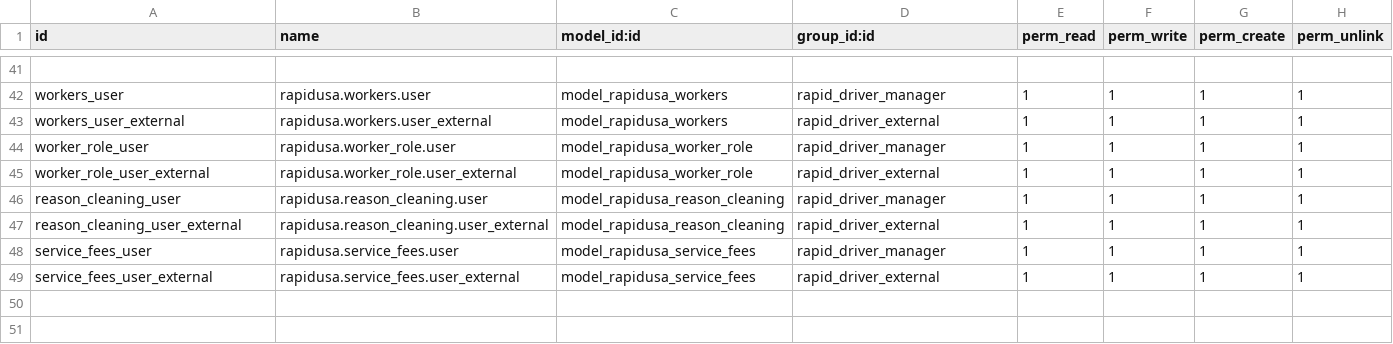
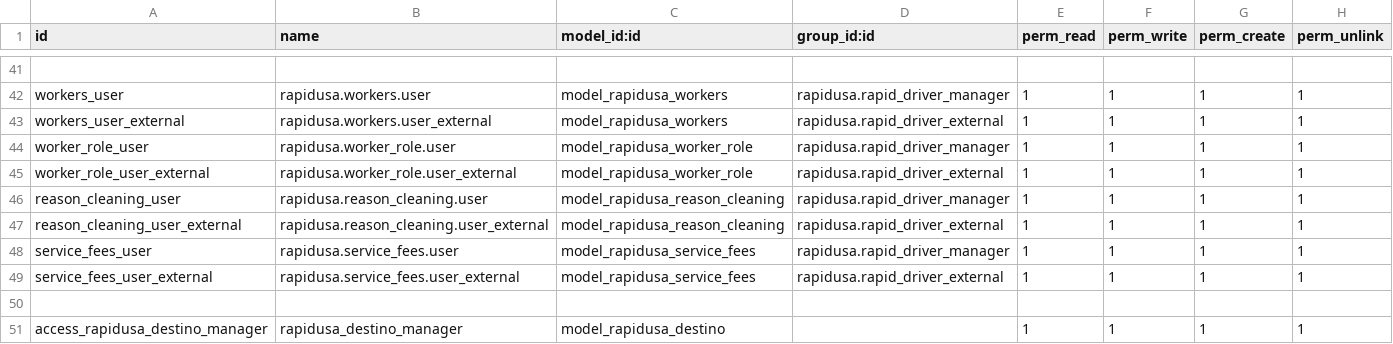
Before and after one commit to privalta/Projects, a CSV file: rapidusa/security/ir.model.access.csv, drawn as a sheet; only a part is shown, gaps mark what is left out; the diff covers the shown part only; the diff names each change by its address in the sheet, - before the commit and + after, or states it on an @@ line.

```diff
--- a/rapidusa/security/ir.model.access.csv
+++ b/rapidusa/security/ir.model.access.csv
-D42 (group_id:id): rapid_driver_manager
+D42 (group_id:id): rapidusa.rapid_driver_manager
-D43 (group_id:id): rapid_driver_external
+D43 (group_id:id): rapidusa.rapid_driver_external
-D44 (group_id:id): rapid_driver_manager
+D44 (group_id:id): rapidusa.rapid_driver_manager
-D45 (group_id:id): rapid_driver_external
+D45 (group_id:id): rapidusa.rapid_driver_external
-D46 (group_id:id): rapid_driver_manager
+D46 (group_id:id): rapidusa.rapid_driver_manager
-D47 (group_id:id): rapid_driver_external
+D47 (group_id:id): rapidusa.rapid_driver_external
-D48 (group_id:id): rapid_driver_manager
+D48 (group_id:id): rapidusa.rapid_driver_manager
-D49 (group_id:id): rapid_driver_external
+D49 (group_id:id): rapidusa.rapid_driver_external
+row 50: (empty)
+row 51: access_rapidusa_destino_manager | rapidusa_destino_manager | model_rapidusa_destino |  | 1 | 1 | 1 | 1
```
Also changed, not shown: 22 edited cells elsewhere in this file, 1 other file.
